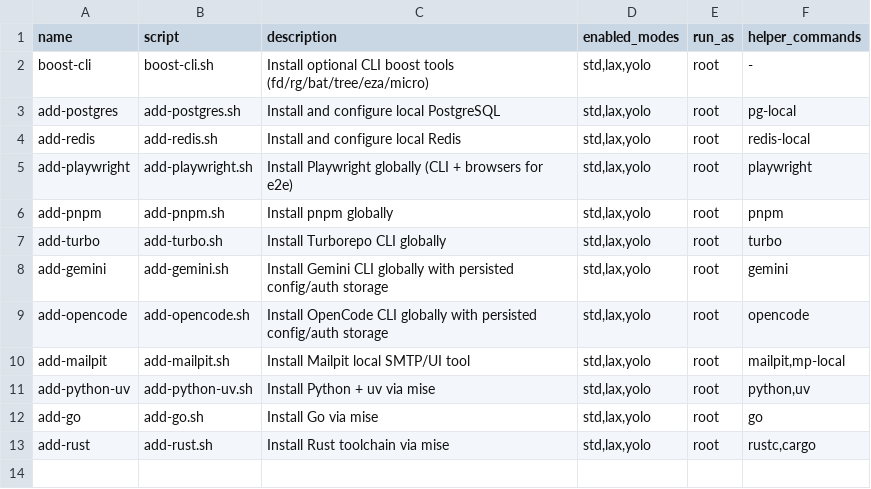
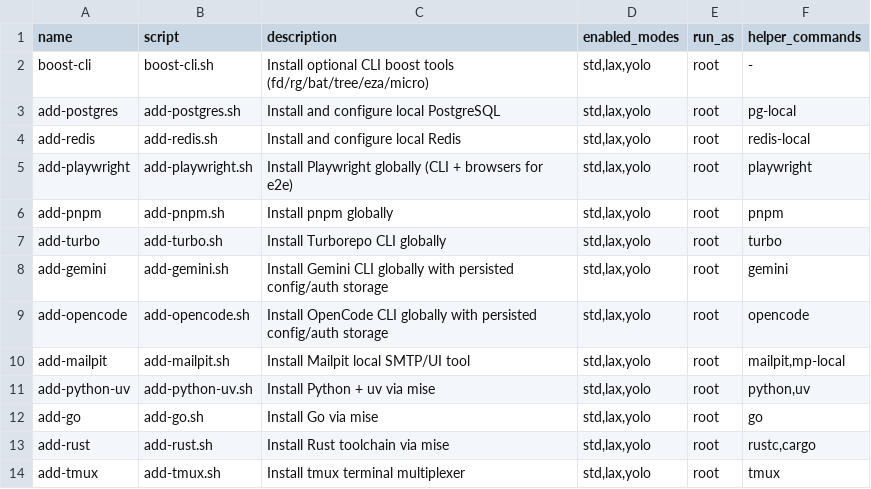
Before and after one commit to mitchell-wallace/dune, a TSV file: container/gear/manifest.tsv, drawn as a sheet.

Commit message:
feat: Add add-tmux gear and fix devcontainer permission bug

```diff
--- a/container/gear/manifest.tsv
+++ b/container/gear/manifest.tsv
@@ -13 +13,2 @@ add-go	add-go.sh	Install Go via mise	std,lax,yolo	root	go
 add-rust	add-rust.sh	Install Rust toolchain via mise	std,lax,yolo	root	rustc,cargo
+add-tmux	add-tmux.sh	Install tmux terminal multiplexer	std,lax,yolo	root	tmux
```
Also changed, not shown: 3 other files.
